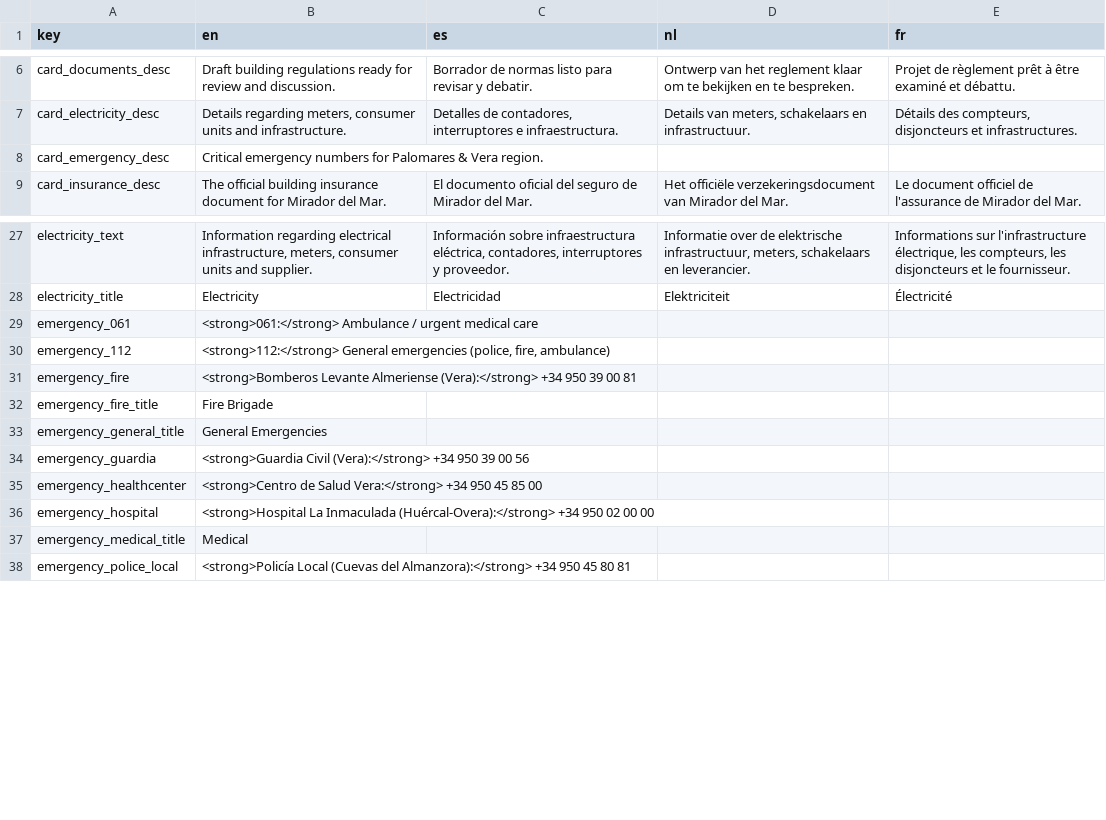
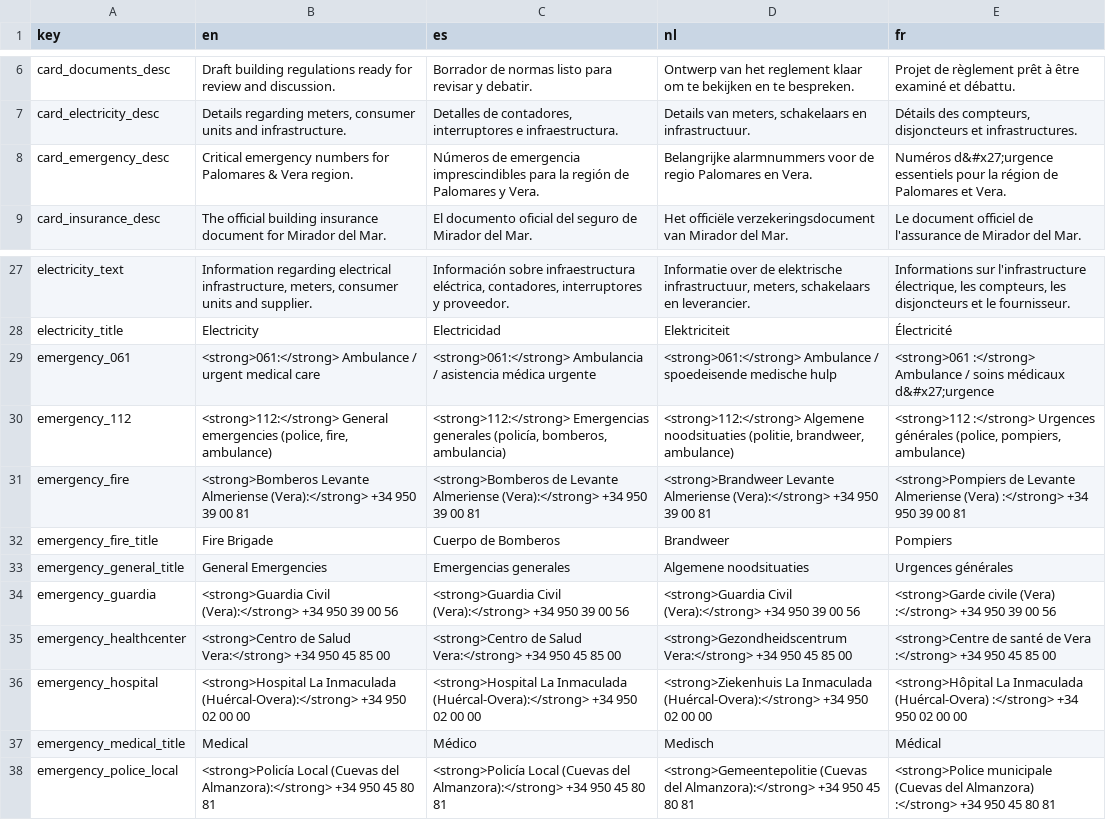
Before and after one commit to rassaerr/miradormar, a CSV file: translations-master.csv, drawn as a sheet; only a part is shown, gaps mark what is left out; the diff covers the shown part only.

```diff
--- a/translations-master.csv
+++ b/translations-master.csv
@@ -7,2 +7,2 @@ card_documents_desc,"Draft building regulations ready for review and discussion.
 card_electricity_desc,"Details regarding meters, consumer units and infrastructure.","Detalles de contadores, interruptores e infraestructura.","Details van meters, schakelaars en infrastructuur.","Détails des compteurs, disjoncteurs et infrastructures."
-card_emergency_desc,"Critical emergency numbers for Palomares & Vera region.","","",""
+card_emergency_desc,Critical emergency numbers for Palomares & Vera region.,Números de emergencia imprescindibles para la región de Palomares y Vera.,Belangrijke alarmnummers voor de regio Palomares en Vera.,Numéros d&#x27;urgence essentiels pour la région de Palomares et Vera.
@@ -29,10 +29,10 @@ electricity_title,"Electricity","Electricidad","Elektriciteit","Électricité"
-emergency_061,"<strong>061:</strong> Ambulance / urgent medical care","","",""
-emergency_112,"<strong>112:</strong> General emergencies (police, fire, ambulance)","","",""
-emergency_fire,"<strong>Bomberos Levante Almeriense (Vera):</strong> +34 950 39 00 81","","",""
-emergency_fire_title,"Fire Brigade","","",""
-emergency_general_title,"General Emergencies","","",""
-emergency_guardia,"<strong>Guardia Civil (Vera):</strong> +34 950 39 00 56","","",""
-emergency_healthcenter,"<strong>Centro de Salud Vera:</strong> +34 950 45 85 00","","",""
-emergency_hospital,"<strong>Hospital La Inmaculada (Huércal-Overa):</strong> +34 950 02 00 00","","",""
-emergency_medical_title,"Medical","","",""
-emergency_police_local,"<strong>Policía Local (Cuevas del Almanzora):</strong> +34 950 45 80 81","","",""
+emergency_061,<strong>061:</strong> Ambulance / urgent medical care,<strong>061:</strong> Ambulancia / asistencia médica urgente,<strong>061:</strong> Ambulance / spoedeisende medische hulp,<strong>061 :</strong> Ambulance / soins médicaux d&#x27;urgence
+emergency_112,"<strong>112:</strong> General emergencies (police, fire, ambulance)","<strong>112:</strong> Emergencias generales (policía, bomberos, ambulancia)","<strong>112:</strong> Algemene noodsituaties (politie, brandweer, ambulance)","<strong>112 :</strong> Urgences générales (police, pompiers, ambulance)"
+emergency_fire,<strong>Bomberos Levante Almeriense (Vera):</strong> +34 950 39 00 81,<strong>Bomberos de Levante Almeriense (Vera):</strong> +34 950 39 00 81,<strong>Brandweer Levante Almeriense (Vera):</strong> +34 950 39 00 81,<strong>Pompiers de Levante Almeriense (Vera) :</strong> +34 950 39 00 81
+emergency_fire_title,Fire Brigade,Cuerpo de Bomberos,Brandweer,Pompiers
+emergency_general_title,General Emergencies,Emergencias generales,Algemene noodsituaties,Urgences générales
+emergency_guardia,<strong>Guardia Civil (Vera):</strong> +34 950 39 00 56,<strong>Guardia Civil (Vera):</strong> +34 950 39 00 56,<strong>Guardia Civil (Vera):</strong> +34 950 39 00 56,<strong>Garde civile (Vera) :</strong> +34 950 39 00 56
+emergency_healthcenter,<strong>Centro de Salud Vera:</strong> +34 950 45 85 00,<strong>Centro de Salud Vera:</strong> +34 950 45 85 00,<strong>Gezondheidscentrum Vera:</strong> +34 950 45 85 00,<strong>Centre de santé de Vera :</strong> +34 950 45 85 00
+emergency_hospital,<strong>Hospital La Inmaculada (Huércal-Overa):</strong> +34 950 02 00 00,<strong>Hospital La Inmaculada (Huércal-Overa):</strong> +34 950 02 00 00,<strong>Ziekenhuis La Inmaculada (Huércal-Overa):</strong> +34 950 02 00 00,<strong>Hôpital La Inmaculada (Huércal-Overa) :</strong> +34 950 02 00 00
+emergency_medical_title,Medical,Médico,Medisch,Médical
+emergency_police_local,<strong>Policía Local (Cuevas del Almanzora):</strong> +34 950 45 80 81,<strong>Policía Local (Cuevas del Almanzora):</strong> +34 950 45 80 81,<strong>Gemeentepolitie (Cuevas del Almanzora):</strong> +34 950 45 80 81,<strong>Police municipale (Cuevas del Almanzora) :</strong> +34 950 45 80 81
```
Also changed, not shown: 5 added rows, 1 removed row and 17 edited cells elsewhere in this file, 16 other files.
